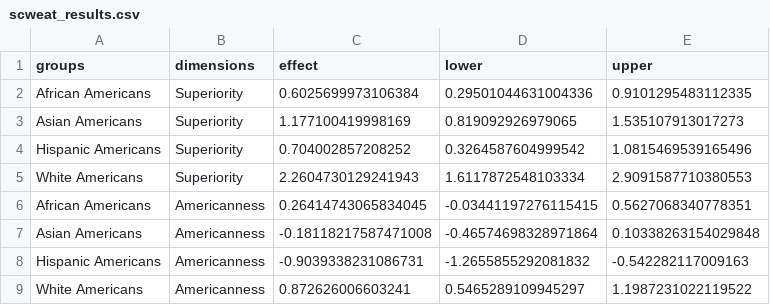
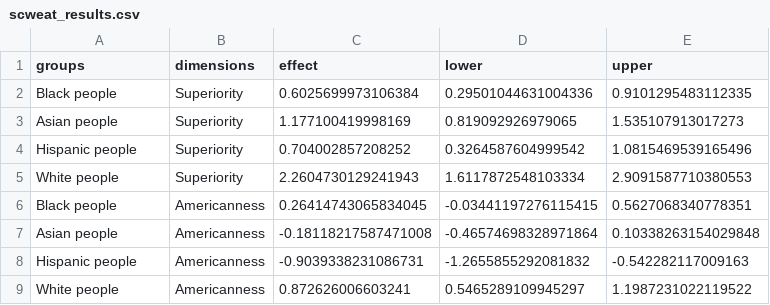
Before and after one commit to lee-messi/RPM-in-Natural-Language, a CSV file: SC-WEAT/Results/scweat_results.csv, drawn as a sheet.

```diff
--- a/SC-WEAT/Results/scweat_results.csv
+++ b/SC-WEAT/Results/scweat_results.csv
@@ -1,9 +1,9 @@
 groups,dimensions,effect,lower,upper
-African Americans,Superiority,0.6025699973106384,0.29501044631004336,0.9101295483112335
-Asian Americans,Superiority,1.177100419998169,0.819092926979065,1.535107913017273
-Hispanic Americans,Superiority,0.704002857208252,0.3264587604999542,1.0815469539165496
-White Americans,Superiority,2.2604730129241943,1.6117872548103334,2.9091587710380553
-African Americans,Americanness,0.26414743065834045,-0.03441197276115415,0.5627068340778351
-Asian Americans,Americanness,-0.18118217587471008,-0.46574698328971864,0.10338263154029848
-Hispanic Americans,Americanness,-0.9039338231086731,-1.2655855292081832,-0.542282117009163
-White Americans,Americanness,0.872626006603241,0.5465289109945297,1.1987231022119522
+Black people,Superiority,0.6025699973106384,0.29501044631004336,0.9101295483112335
+Asian people,Superiority,1.177100419998169,0.819092926979065,1.535107913017273
+Hispanic people,Superiority,0.704002857208252,0.3264587604999542,1.0815469539165496
+White people,Superiority,2.2604730129241943,1.6117872548103334,2.9091587710380553
+Black people,Americanness,0.26414743065834045,-0.03441197276115415,0.5627068340778351
+Asian people,Americanness,-0.18118217587471008,-0.46574698328971864,0.10338263154029848
+Hispanic people,Americanness,-0.9039338231086731,-1.2655855292081832,-0.542282117009163
+White people,Americanness,0.872626006603241,0.5465289109945297,1.1987231022119522
```
Also changed, not shown: WEAT/Results/weat_results_60.csv, WEAT/Results/weat_results_70.csv, 40 other files.
